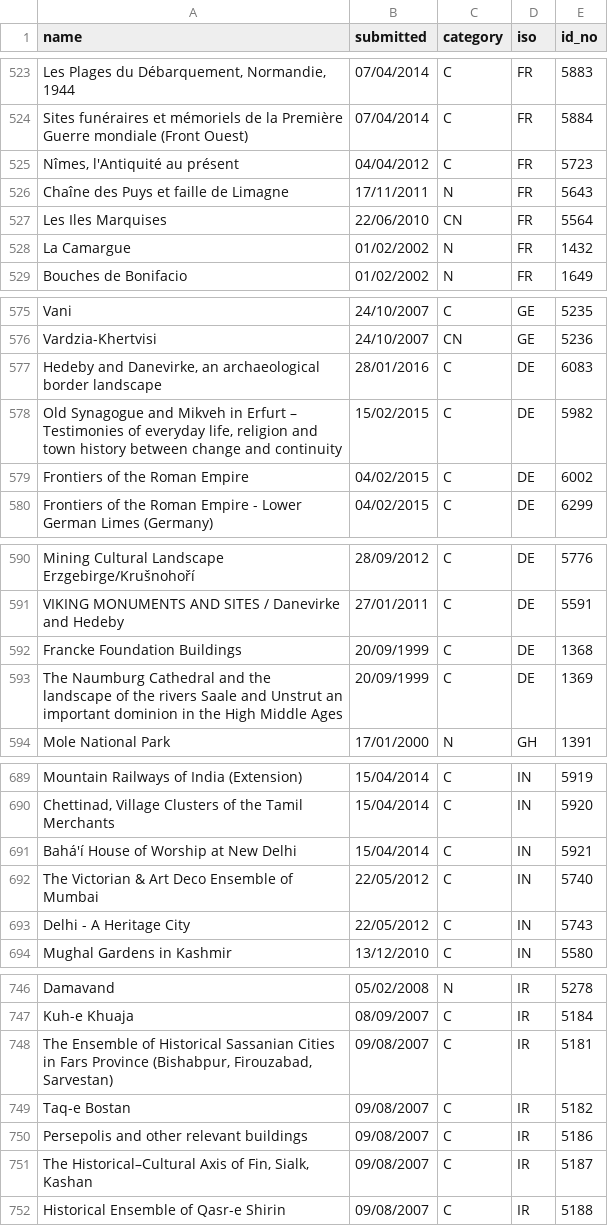
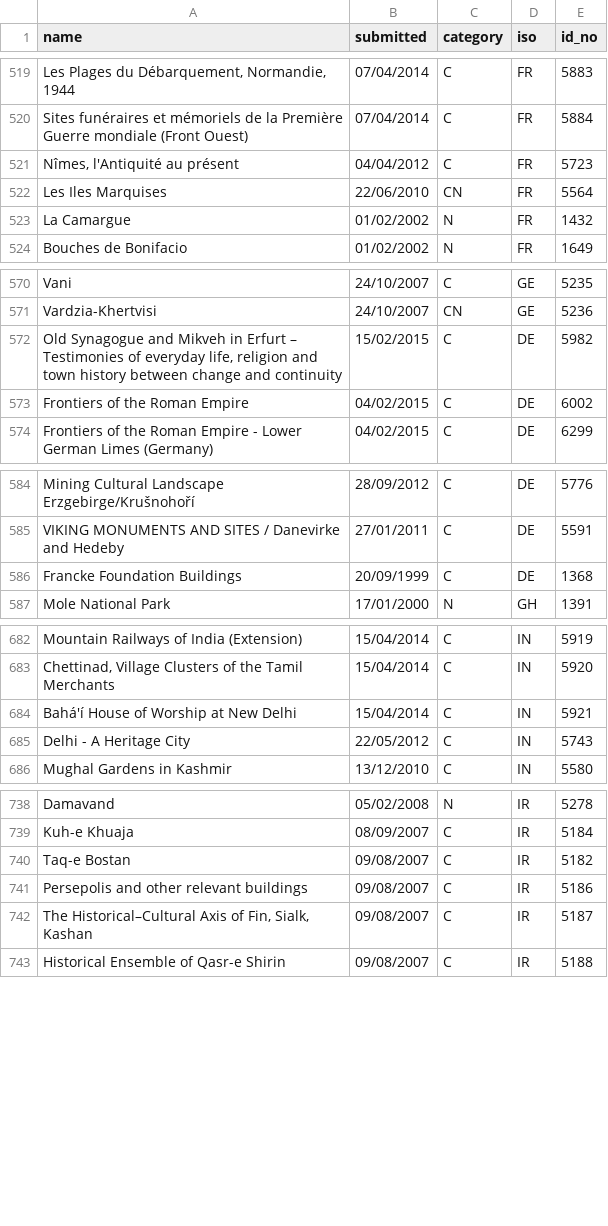
Before and after one commit to alexcurylo/iso3166-flags-maps-worldheritage, a CSV file: worldheritage/tentative/tentative.csv, drawn as a sheet; only a part is shown, gaps mark what is left out; removed rows and columns are numbered as before the commit, all else as after; the diff covers the shown part only; the diff names each change by its address in the sheet, - before the commit and + after, or states it on an @@ line.

```diff
--- a/worldheritage/tentative/tentative.csv
+++ b/worldheritage/tentative/tentative.csv
-row 526: Chaîne des Puys et faille de Limagne | 17/11/2011 | N | FR | 5643
-row 577: Hedeby and Danevirke, an archaeological border landscape | 28/01/2016 | C | DE | 6083
-row 593: The Naumburg Cathedral and the landscape of the rivers Saale and Unstrut an important dominion in the High Middle Ages | 20/09/1999 | C | DE | 1369
-row 692: The Victorian & Art Deco Ensemble of Mumbai | 22/05/2012 | C | IN | 5740
-row 748: The Ensemble of Historical Sassanian Cities in Fars Province (Bishabpur, Firouzabad, Sarvestan) | 09/08/2007 | C | IR | 5181
```
Also changed, not shown: 9 added rows, 15 removed rows and 1 edited cell elsewhere in this file, 5 other files.
